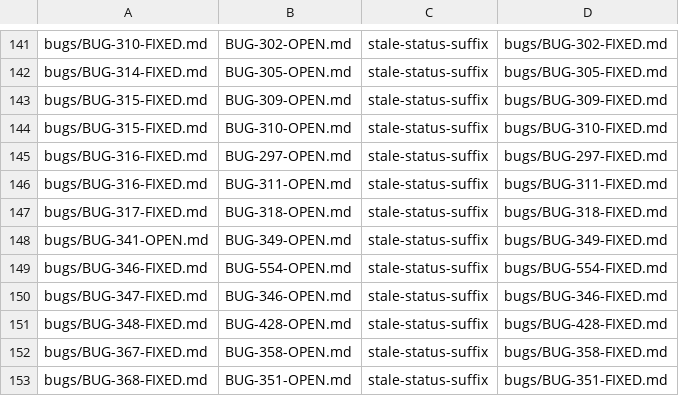
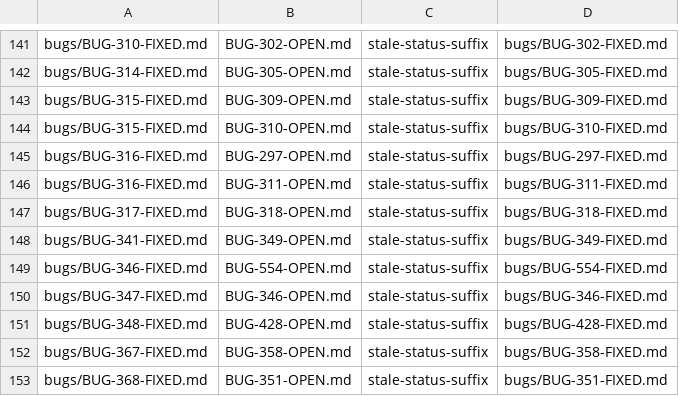
Before and after one commit to LearnJava/lumen-browser, a TSV file: scripts/doc-links-baseline.tsv, drawn as a sheet; only a part is shown, gaps mark what is left out.

```diff
--- a/scripts/doc-links-baseline.tsv
+++ b/scripts/doc-links-baseline.tsv
@@ -147,3 +147,3 @@ bugs/BUG-316-FIXED.md	BUG-311-OPEN.md	stale-status-suffix	bugs/BUG-311-FIXED.md
 bugs/BUG-317-FIXED.md	BUG-318-OPEN.md	stale-status-suffix	bugs/BUG-318-FIXED.md
-bugs/BUG-341-OPEN.md	BUG-349-OPEN.md	stale-status-suffix	bugs/BUG-349-FIXED.md
+bugs/BUG-341-FIXED.md	BUG-349-OPEN.md	stale-status-suffix	bugs/BUG-349-FIXED.md
 bugs/BUG-346-FIXED.md	BUG-554-OPEN.md	stale-status-suffix	bugs/BUG-554-FIXED.md
```
Also changed, not shown: 19 other files.
